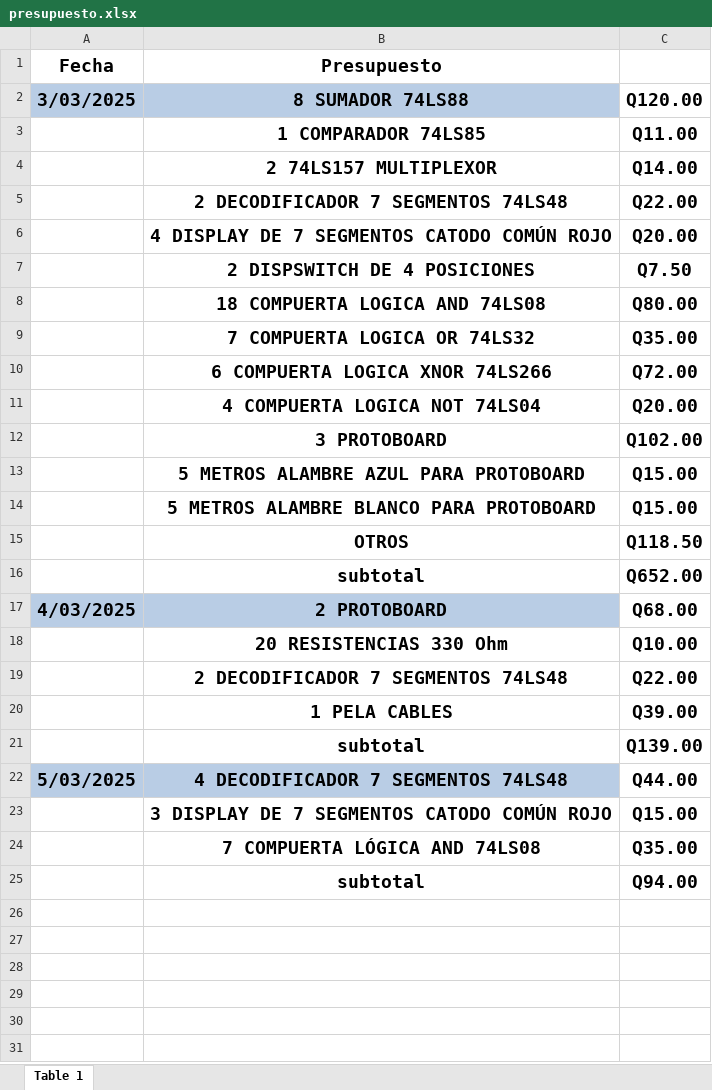
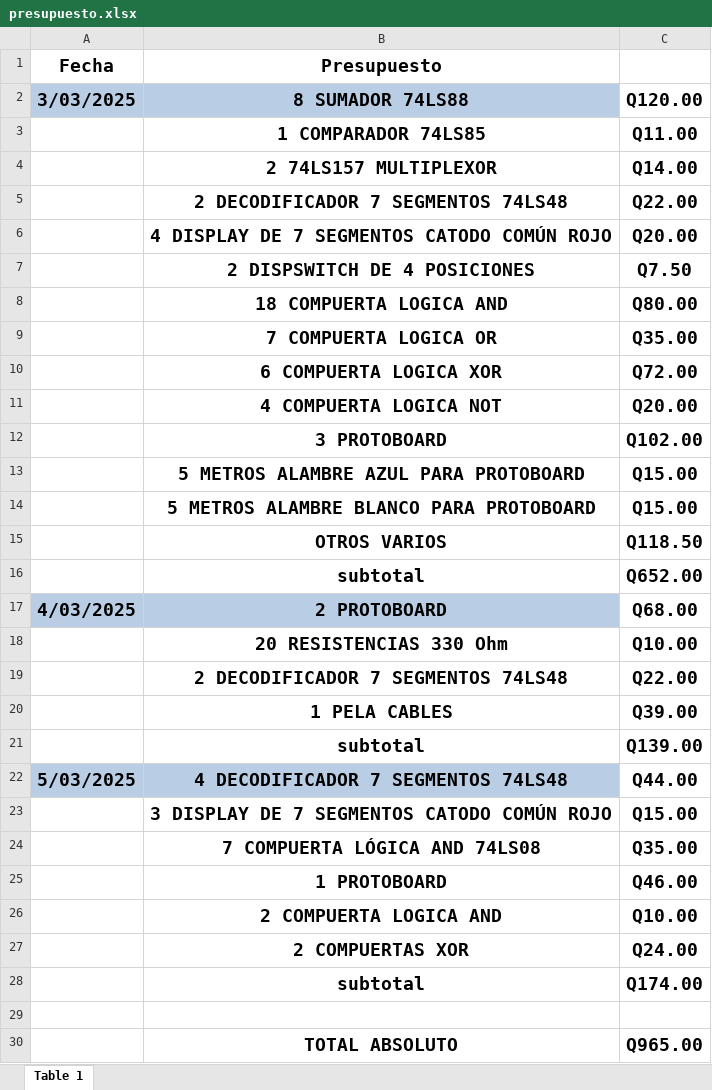
Before and after one commit to Ennero/P2_ORGA_G3, an Excel workbook: presupuesto.xlsx, sheet Table 1, drawn as a sheet; values as stored, in another font and other column widths than the file's, no borders; addresses are those after the commit; the diff names each change by its address in the sheet, - before the commit and + after, or states it on an @@ line.

Commit message:
presupuesto se le agregaron contenido e informe contenido extra añadido

```diff
--- a/presupuesto.xlsx (sheet Table 1)
+++ b/presupuesto.xlsx (sheet Table 1)
-B8 (Presupuesto): 18 COMPUERTA LOGICA AND 74LS08
+B8 (Presupuesto): 18 COMPUERTA LOGICA AND
-B9 (Presupuesto): 7 COMPUERTA LOGICA OR 74LS32
+B9 (Presupuesto): 7 COMPUERTA LOGICA OR
-B10 (Presupuesto): 6 COMPUERTA LOGICA XNOR 74LS266
+B10 (Presupuesto): 6 COMPUERTA LOGICA XOR
-B11 (Presupuesto): 4 COMPUERTA LOGICA NOT 74LS04
+B11 (Presupuesto): 4 COMPUERTA LOGICA NOT
-B15 (Presupuesto): OTROS
+B15 (Presupuesto): OTROS VARIOS
+row 25:  | 1 PROTOBOARD | Q46.00
+row 26:  | 2 COMPUERTA LOGICA AND | Q10.00
+row 27:  | 2 COMPUERTAS XOR | Q24.00
-C28: Q94.00
+C28: Q174.00
+row 29: (empty)
+row 30:  | TOTAL ABSOLUTO | Q965.00
```
Also changed, not shown: 2 other files.
